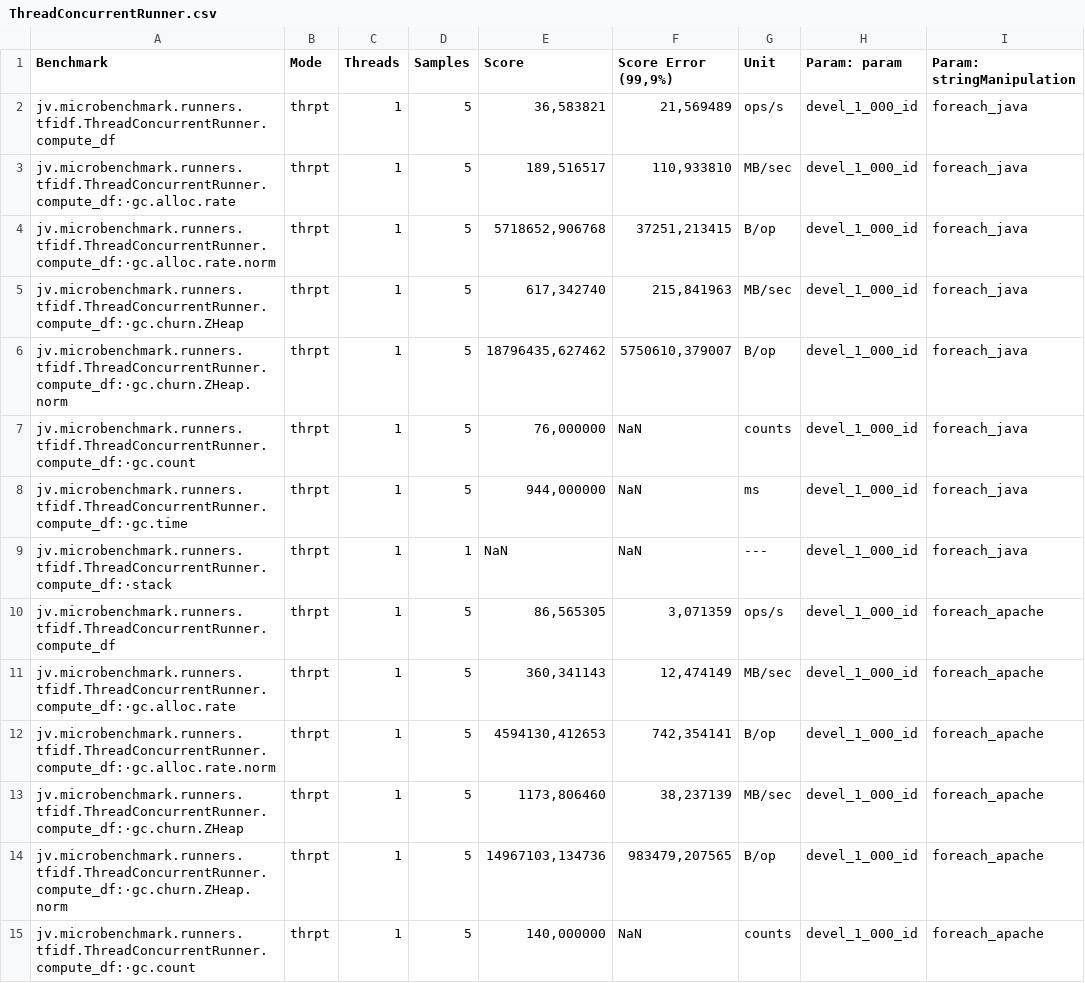
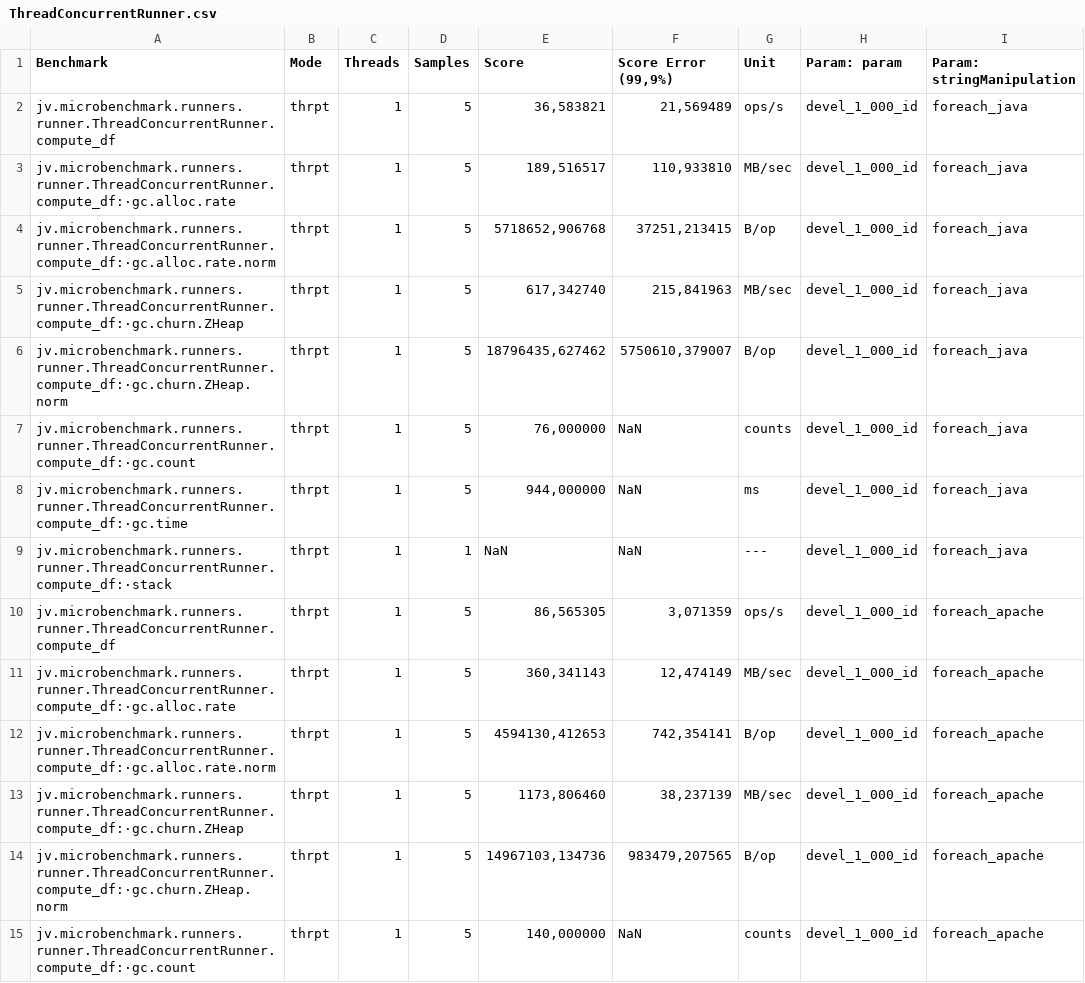
Before and after one commit to JohnVithor/TFiDF-Concorrente, a CSV file: results/ThreadConcurrentRunner.csv, drawn as a sheet; only a part is shown; the diff covers the shown part only.

```diff
--- a/results/ThreadConcurrentRunner.csv
+++ b/results/ThreadConcurrentRunner.csv
@@ -1,15 +1,15 @@
 "Benchmark","Mode","Threads","Samples","Score","Score Error (99,9%)","Unit","Param: param","Param: stringManipulation"
-"jv.microbenchmark.runners.tfidf.ThreadConcurrentRunner.compute_df","thrpt",1,5,"36,583821","21,569489","ops/s",devel_1_000_id,foreach_java
-"jv.microbenchmark.runners.tfidf.ThreadConcurrentRunner.compute_df:·gc.alloc.rate","thrpt",1,5,"189,516517","110,933810","MB/sec",devel_1_000_id,foreach_java
-"jv.microbenchmark.runners.tfidf.ThreadConcurrentRunner.compute_df:·gc.alloc.rate.norm","thrpt",1,5,"5718652,906768","37251,213415","B/op",devel_1_000_id,foreach_java
-"jv.microbenchmark.runners.tfidf.ThreadConcurrentRunner.compute_df:·gc.churn.ZHeap","thrpt",1,5,"617,342740","215,841963","MB/sec",devel_1_000_id,foreach_java
-"jv.microbenchmark.runners.tfidf.ThreadConcurrentRunner.compute_df:·gc.churn.ZHeap.norm","thrpt",1,5,"18796435,627462","5750610,379007","B/op",devel_1_000_id,foreach_java
-"jv.microbenchmark.runners.tfidf.ThreadConcurrentRunner.compute_df:·gc.count","thrpt",1,5,"76,000000",NaN,"counts",devel_1_000_id,foreach_java
-"jv.microbenchmark.runners.tfidf.ThreadConcurrentRunner.compute_df:·gc.time","thrpt",1,5,"944,000000",NaN,"ms",devel_1_000_id,foreach_java
-"jv.microbenchmark.runners.tfidf.ThreadConcurrentRunner.compute_df:·stack","thrpt",1,1,NaN,NaN,"---",devel_1_000_id,foreach_java
-"jv.microbenchmark.runners.tfidf.ThreadConcurrentRunner.compute_df","thrpt",1,5,"86,565305","3,071359","ops/s",devel_1_000_id,foreach_apache
-"jv.microbenchmark.runners.tfidf.ThreadConcurrentRunner.compute_df:·gc.alloc.rate","thrpt",1,5,"360,341143","12,474149","MB/sec",devel_1_000_id,foreach_apache
-"jv.microbenchmark.runners.tfidf.ThreadConcurrentRunner.compute_df:·gc.alloc.rate.norm","thrpt",1,5,"4594130,412653","742,354141","B/op",devel_1_000_id,foreach_apache
-"jv.microbenchmark.runners.tfidf.ThreadConcurrentRunner.compute_df:·gc.churn.ZHeap","thrpt",1,5,"1173,806460","38,237139","MB/sec",devel_1_000_id,foreach_apache
-"jv.microbenchmark.runners.tfidf.ThreadConcurrentRunner.compute_df:·gc.churn.ZHeap.norm","thrpt",1,5,"14967103,134736","983479,207565","B/op",devel_1_000_id,foreach_apache
-"jv.microbenchmark.runners.tfidf.ThreadConcurrentRunner.compute_df:·gc.count","thrpt",1,5,"140,000000",NaN,"counts",devel_1_000_id,foreach_apache
+"jv.microbenchmark.runners.runner.ThreadConcurrentRunner.compute_df","thrpt",1,5,"36,583821","21,569489","ops/s",devel_1_000_id,foreach_java
+"jv.microbenchmark.runners.runner.ThreadConcurrentRunner.compute_df:·gc.alloc.rate","thrpt",1,5,"189,516517","110,933810","MB/sec",devel_1_000_id,foreach_java
+"jv.microbenchmark.runners.runner.ThreadConcurrentRunner.compute_df:·gc.alloc.rate.norm","thrpt",1,5,"5718652,906768","37251,213415","B/op",devel_1_000_id,foreach_java
+"jv.microbenchmark.runners.runner.ThreadConcurrentRunner.compute_df:·gc.churn.ZHeap","thrpt",1,5,"617,342740","215,841963","MB/sec",devel_1_000_id,foreach_java
+"jv.microbenchmark.runners.runner.ThreadConcurrentRunner.compute_df:·gc.churn.ZHeap.norm","thrpt",1,5,"18796435,627462","5750610,379007","B/op",devel_1_000_id,foreach_java
+"jv.microbenchmark.runners.runner.ThreadConcurrentRunner.compute_df:·gc.count","thrpt",1,5,"76,000000",NaN,"counts",devel_1_000_id,foreach_java
+"jv.microbenchmark.runners.runner.ThreadConcurrentRunner.compute_df:·gc.time","thrpt",1,5,"944,000000",NaN,"ms",devel_1_000_id,foreach_java
+"jv.microbenchmark.runners.runner.ThreadConcurrentRunner.compute_df:·stack","thrpt",1,1,NaN,NaN,"---",devel_1_000_id,foreach_java
+"jv.microbenchmark.runners.runner.ThreadConcurrentRunner.compute_df","thrpt",1,5,"86,565305","3,071359","ops/s",devel_1_000_id,foreach_apache
+"jv.microbenchmark.runners.runner.ThreadConcurrentRunner.compute_df:·gc.alloc.rate","thrpt",1,5,"360,341143","12,474149","MB/sec",devel_1_000_id,foreach_apache
+"jv.microbenchmark.runners.runner.ThreadConcurrentRunner.compute_df:·gc.alloc.rate.norm","thrpt",1,5,"4594130,412653","742,354141","B/op",devel_1_000_id,foreach_apache
+"jv.microbenchmark.runners.runner.ThreadConcurrentRunner.compute_df:·gc.churn.ZHeap","thrpt",1,5,"1173,806460","38,237139","MB/sec",devel_1_000_id,foreach_apache
+"jv.microbenchmark.runners.runner.ThreadConcurrentRunner.compute_df:·gc.churn.ZHeap.norm","thrpt",1,5,"14967103,134736","983479,207565","B/op",devel_1_000_id,foreach_apache
+"jv.microbenchmark.runners.runner.ThreadConcurrentRunner.compute_df:·gc.count","thrpt",1,5,"140,000000",NaN,"counts",devel_1_000_id,foreach_apache
```
Also changed, not shown: 178 edited cells elsewhere in this file, results/BasicSerialRunner.csv, results/BasicSerialRunner_tfidf.csv, 26 other files.
